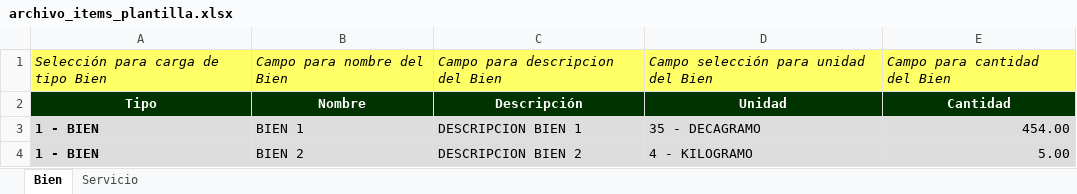
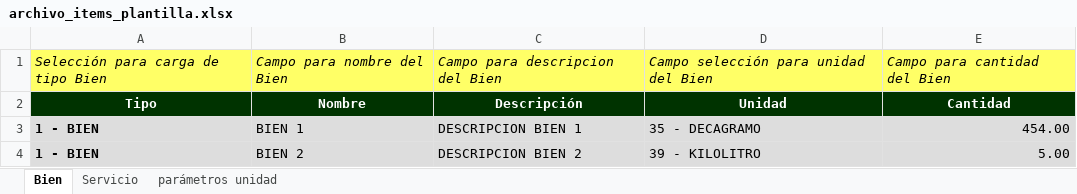
Before and after one commit to jdavid6700/agora_desarrollo, an Excel workbook: blocks/gestionCotizaciones/relacionarCotizacion/plantilla/archivo_items_plantilla.xlsx, sheet Bien, drawn as a sheet; values as stored, in another font and other column widths than the file's, no borders; the diff names each change by its address in the sheet, - before the commit and + after, or states it on an @@ line.

```diff
--- a/blocks/gestionCotizaciones/relacionarCotizacion/plantilla/archivo_items_plantilla.xlsx (sheet Bien)
+++ b/blocks/gestionCotizaciones/relacionarCotizacion/plantilla/archivo_items_plantilla.xlsx (sheet Bien)
+sheet tab: parámetros unidad
-D4: 4 - KILOGRAMO
+D4: 39 - KILOLITRO
```
Also changed, not shown: blocks/gestionCotizaciones/gestionarCotizacion/plantilla/archivo_items_plantilla.xlsx, 10 other files.
